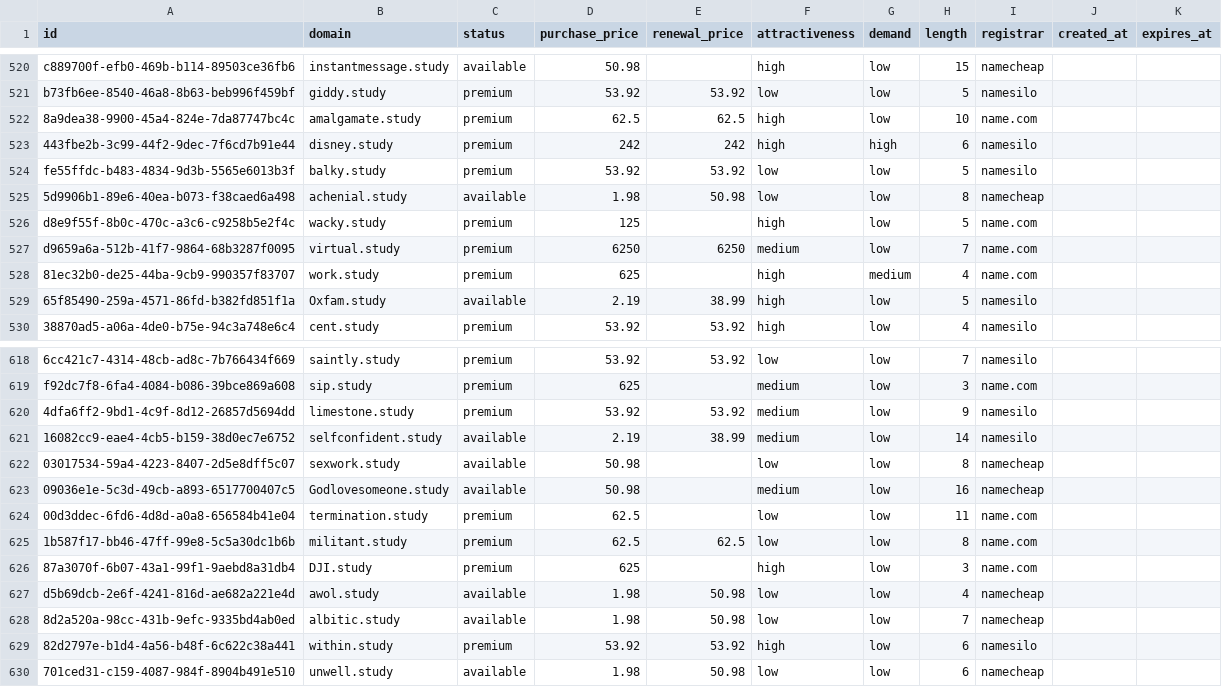
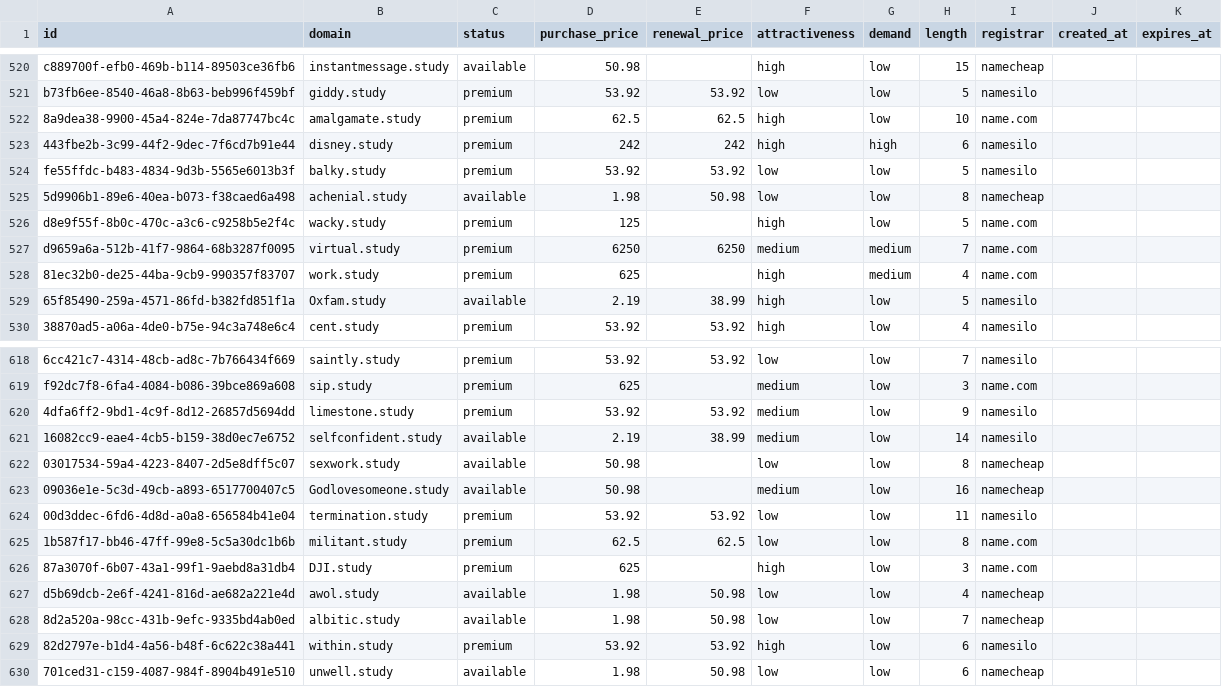
Before and after one commit to UniqueDomains/study-oneword-domains, a CSV file: study.csv, drawn as a sheet; only a part is shown, gaps mark what is left out.

Commit message:
Domains update

```diff
--- a/study.csv
+++ b/study.csv
@@ -526,3 +526,3 @@ fe55ffdc-b483-4834-9d3b-5565e6013b3f,balky.study,premium,53.92,53.92,low,low,5,n
 d8e9f55f-8b0c-470c-a3c6-c9258b5e2f4c,wacky.study,premium,125,,high,low,5,name.com,,
-d9659a6a-512b-41f7-9864-68b3287f0095,virtual.study,premium,6250,6250,medium,low,7,name.com,,
+d9659a6a-512b-41f7-9864-68b3287f0095,virtual.study,premium,6250,6250,medium,medium,7,name.com,,
 81ec32b0-de25-44ba-9cb9-990357f83707,work.study,premium,625,,high,medium,4,name.com,,
@@ -623,3 +623,3 @@ f92dc7f8-6fa4-4084-b086-39bce869a608,sip.study,premium,625,,medium,low,3,name.co
 09036e1e-5c3d-49cb-a893-6517700407c5,Godlovesomeone.study,available,50.98,,medium,low,16,namecheap,,
-00d3ddec-6fd6-4d8d-a0a8-656584b41e04,termination.study,premium,62.5,,low,low,11,name.com,,
+00d3ddec-6fd6-4d8d-a0a8-656584b41e04,termination.study,premium,53.92,53.92,low,low,11,namesilo,,
 1b587f17-bb46-47ff-99e8-5c5a30dc1b6b,militant.study,premium,62.5,62.5,low,low,8,name.com,,
```
Also changed, not shown: 4 other files.
